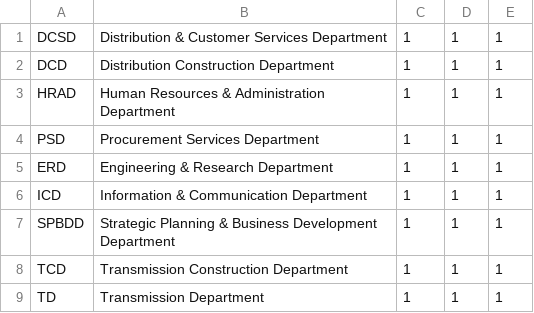
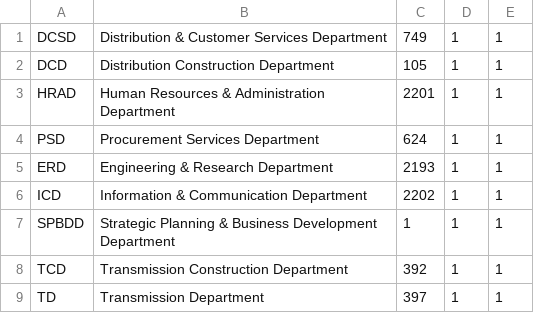
Before and after one commit to tamangGolay/HRAD-System, a CSV file: public/master/department.csv, drawn as a sheet.

Commit message:
department csv update
department csv update

```diff
--- a/public/master/department.csv
+++ b/public/master/department.csv
@@ -1,9 +1,9 @@
-DCSD,Distribution & Customer Services Department,1,1,1
-DCD,Distribution Construction Department,1,1,1
-HRAD,Human Resources & Administration Department,1,1,1
-PSD,Procurement Services Department,1,1,1
-ERD,Engineering & Research Department,1,1,1
-ICD,Information & Communication Department,1,1,1
+DCSD,Distribution & Customer Services Department,749,1,1
+DCD,Distribution Construction Department,105,1,1
+HRAD,Human Resources & Administration Department,2201,1,1
+PSD,Procurement Services Department,624,1,1
+ERD,Engineering & Research Department,2193,1,1
+ICD,Information & Communication Department,2202,1,1
 SPBDD,Strategic Planning & Business Development Department,1,1,1
-TCD,Transmission Construction Department,1,1,1
-TD,Transmission Department,1,1,1
+TCD,Transmission Construction Department,392,1,1
+TD,Transmission Department,397,1,1
```
